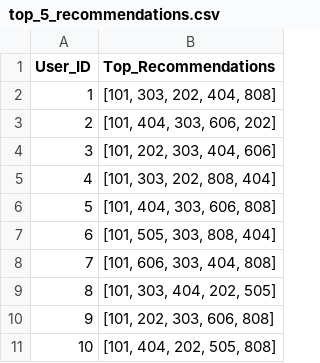
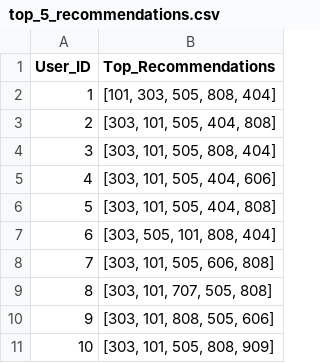
Before and after one commit to DeclanJoyce17/COMP3800-2025, a CSV file: src/recommender-model/app/top_5_recommendations.csv, drawn as a sheet.

```diff
--- a/src/recommender-model/app/top_5_recommendations.csv
+++ b/src/recommender-model/app/top_5_recommendations.csv
@@ -1,11 +1,11 @@
 User_ID,Top_Recommendations
-1,"[101, 303, 202, 404, 808]"
-2,"[101, 404, 303, 606, 202]"
-3,"[101, 202, 303, 404, 606]"
-4,"[101, 303, 202, 808, 404]"
-5,"[101, 404, 303, 606, 808]"
-6,"[101, 505, 303, 808, 404]"
-7,"[101, 606, 303, 404, 808]"
-8,"[101, 303, 404, 202, 505]"
-9,"[101, 202, 303, 606, 808]"
-10,"[101, 404, 202, 505, 808]"
+1,"[101, 303, 505, 808, 404]"
+2,"[303, 101, 505, 404, 808]"
+3,"[303, 101, 505, 808, 404]"
+4,"[303, 101, 505, 404, 606]"
+5,"[303, 101, 505, 404, 808]"
+6,"[303, 505, 101, 808, 404]"
+7,"[303, 101, 505, 606, 808]"
+8,"[303, 101, 707, 505, 808]"
+9,"[303, 101, 808, 505, 606]"
+10,"[303, 101, 505, 808, 909]"
```
Also changed, not shown: src/recommender-model/app/train.csv, 11 other files.
